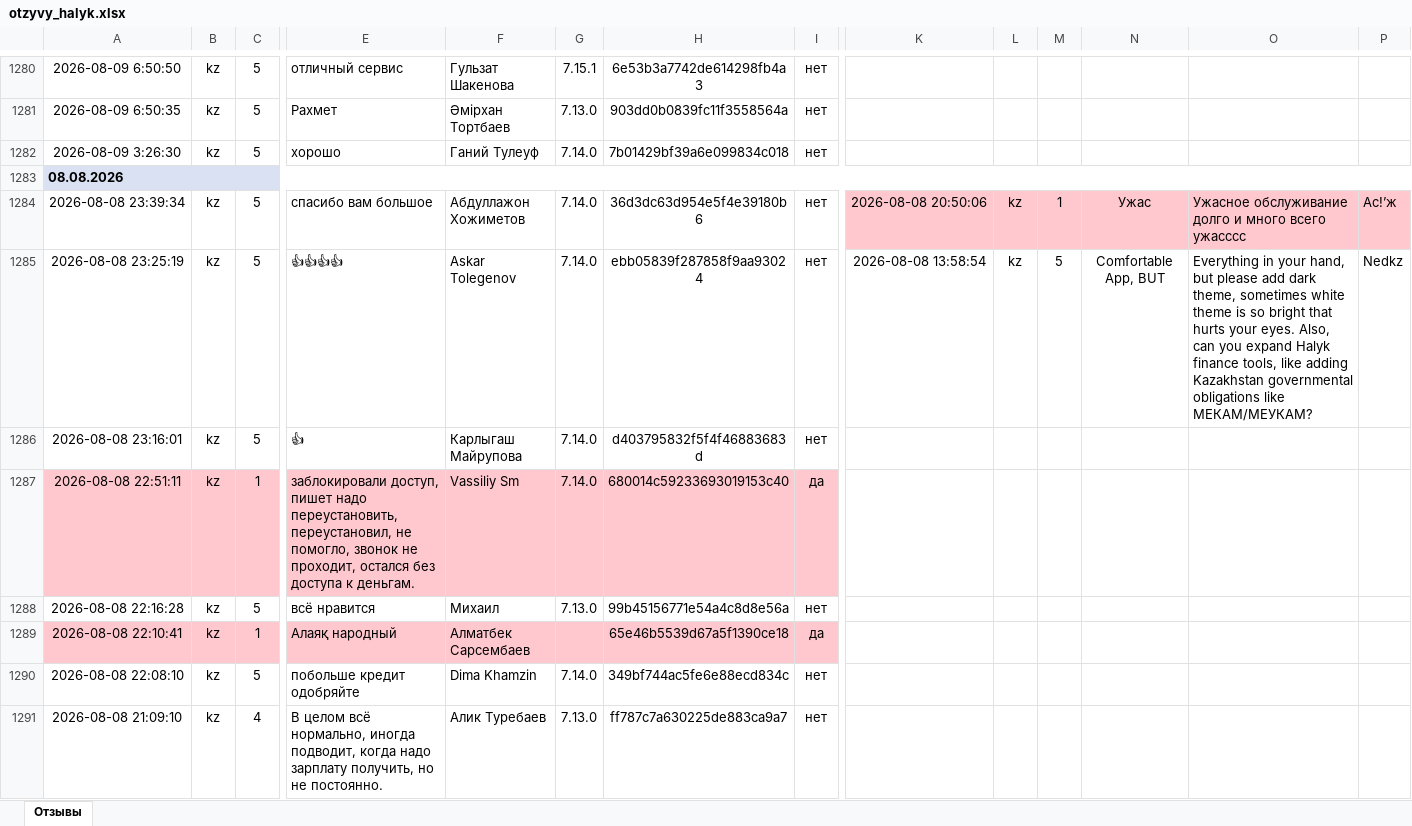
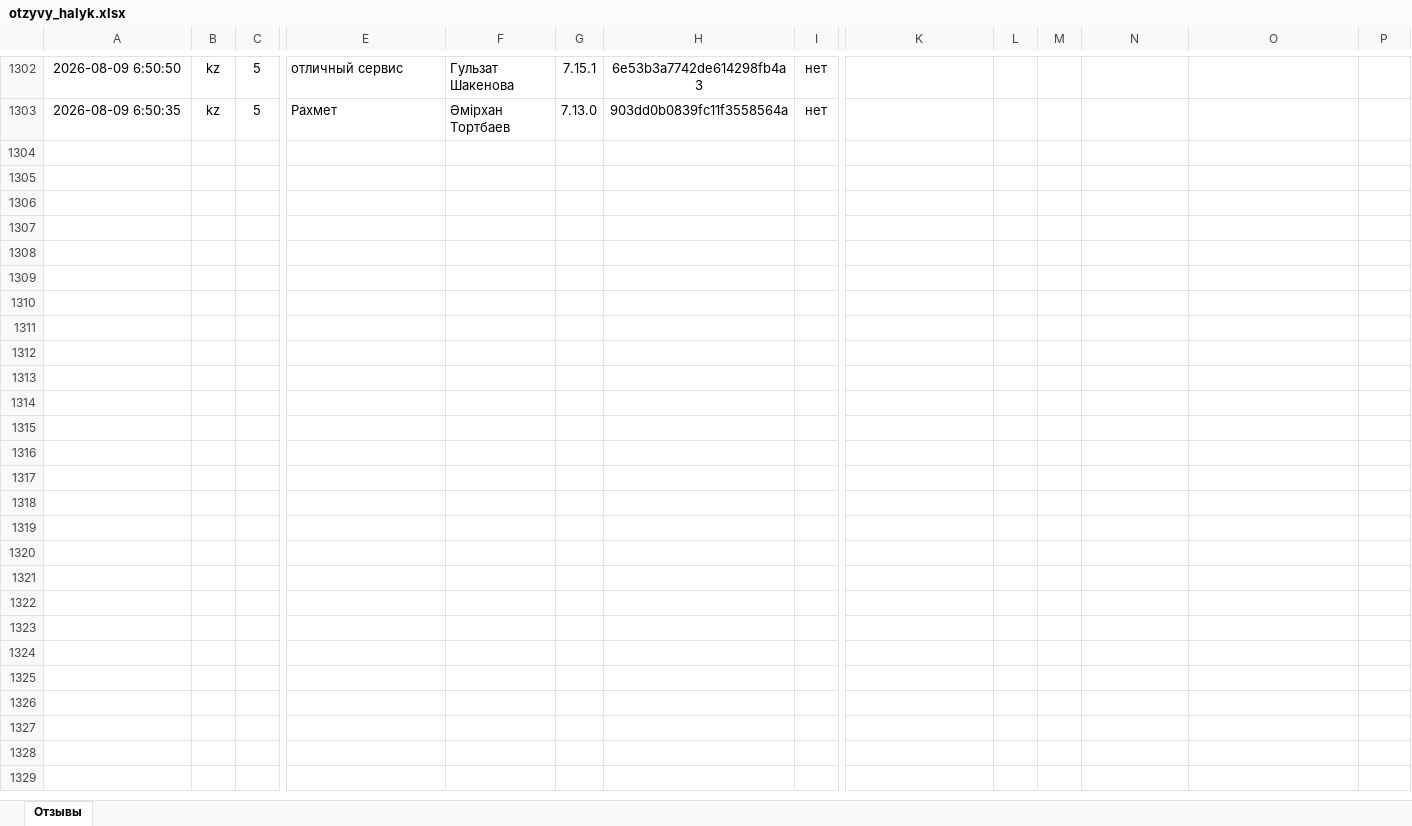
Before and after one commit to Laura-B84/my-project, an Excel workbook: otzyvy_halyk.xlsx, sheet Отзывы, drawn as a sheet; only a part is shown, gaps mark what is left out; values as stored, in another font and other column widths than the file's, no borders; removed rows and columns are numbered as before the commit, all else as after; rows hold the shown columns only; the diff covers the shown part only; the diff names each change by its address in the sheet, - before the commit and + after, or states it on an @@ line.

```diff
--- a/otzyvy_halyk.xlsx (sheet Отзывы)
+++ b/otzyvy_halyk.xlsx (sheet Отзывы)
-row 1282: 2026-08-09 3:26:30 | kz | 5 | хорошо | Ганий Тулеуф | 7.14.0 | 7b01429bf39a6e099834c018 | нет
-row 1283: 08.08.2026
-row 1284: 2026-08-08 23:39:34 | kz | 5 | спасибо вам большое | Абдуллажон Хожиметов | 7.14.0 | 36d3dc63d954e5f4e39180b6 | нет | 2026-08-08 20:50:06 | kz | 1 | Ужас | Ужасное обслуживание долго и много всего ужасссс | Ас!’ж
-row 1285: 2026-08-08 23:25:19 | kz | 5 | 👍👍👍👍 | Askar Tolegenov | 7.14.0 | ebb05839f287858f9aa93024 | нет | 2026-08-08 13:58:54 | kz | 5 | Comfortable App, BUT | Everything in your hand, but please add dark theme, sometimes white theme is so bright that hurts your eyes. Also, can you expand Halyk finance tools, like adding Kazakhstan governmental obligations like МЕКАМ/МЕУКАМ? | Nedkz
-row 1286: 2026-08-08 23:16:01 | kz | 5 | 👍 | Карлыгаш Майрупова | 7.14.0 | d403795832f5f4f46883683d | нет
-row 1287: 2026-08-08 22:51:11 | kz | 1 | заблокировали доступ, пишет надо переустановить, переустановил, не помогло, звонок не проходит, остался без доступа к деньгам. | Vassiliy Sm | 7.14.0 | 680014c59233693019153c40 | да
-row 1288: 2026-08-08 22:16:28 | kz | 5 | всё нравится | Михаил | 7.13.0 | 99b45156771e54a4c8d8e56a | нет
-row 1289: 2026-08-08 22:10:41 | kz | 1 | Алаяқ народный | Алматбек Сарсембаев |  | 65e46b5539d67a5f1390ce18 | да
-row 1290: 2026-08-08 22:08:10 | kz | 5 | побольше кредит одобряйте | Dima Khamzin | 7.14.0 | 349bf744ac5fe6e88ecd834c | нет
-row 1291: 2026-08-08 21:09:10 | kz | 4 | В целом всё нормально, иногда подводит, когда надо зарплату получить, но не постоянно. | Алик Туребаев | 7.13.0 | ff787c7a630225de883ca9a7 | нет
```
Also changed, not shown: 23 added rows, 45 removed rows, 1 moved row and 1 edited cell elsewhere in this sheet, 1 other file.
